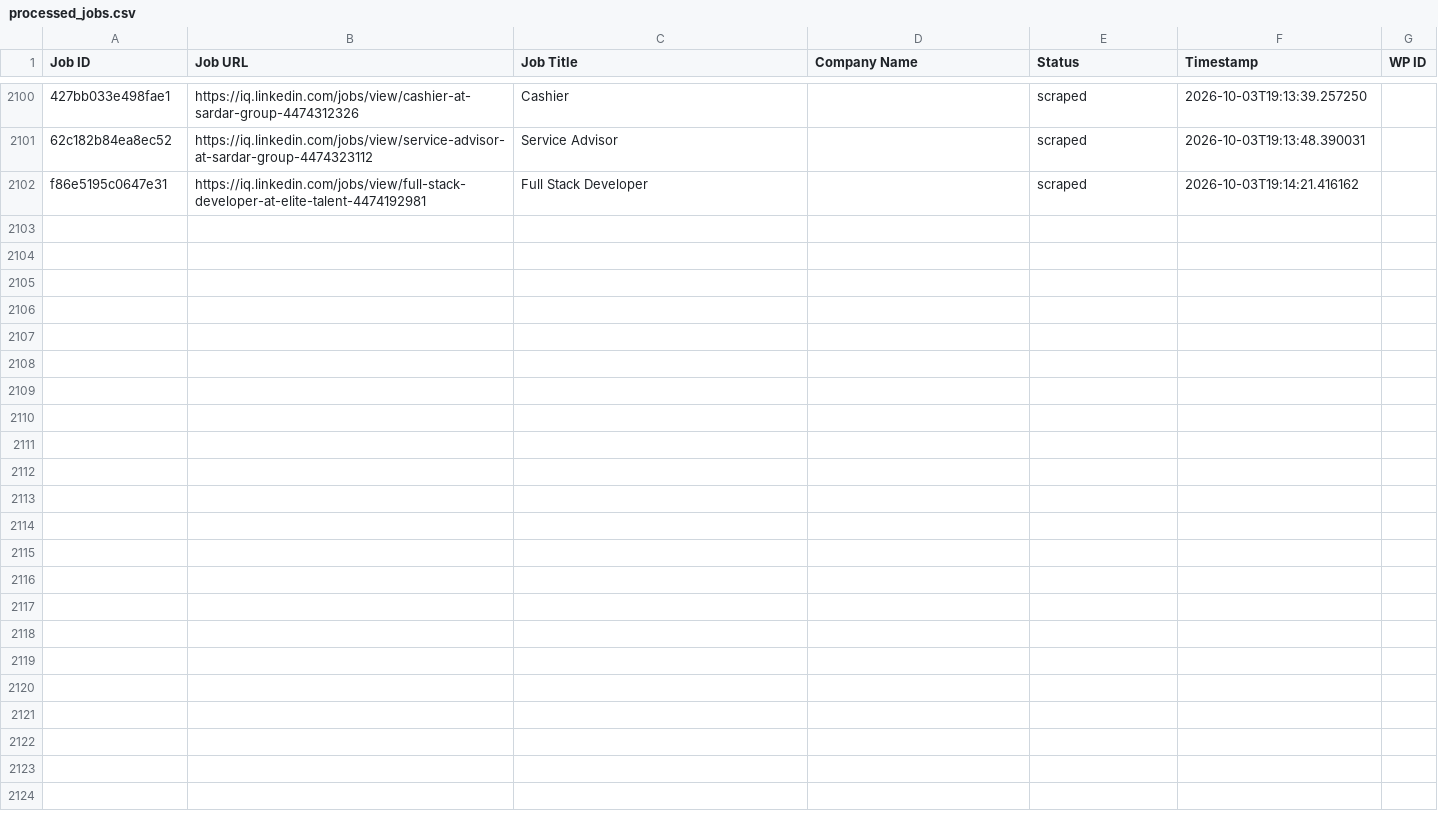
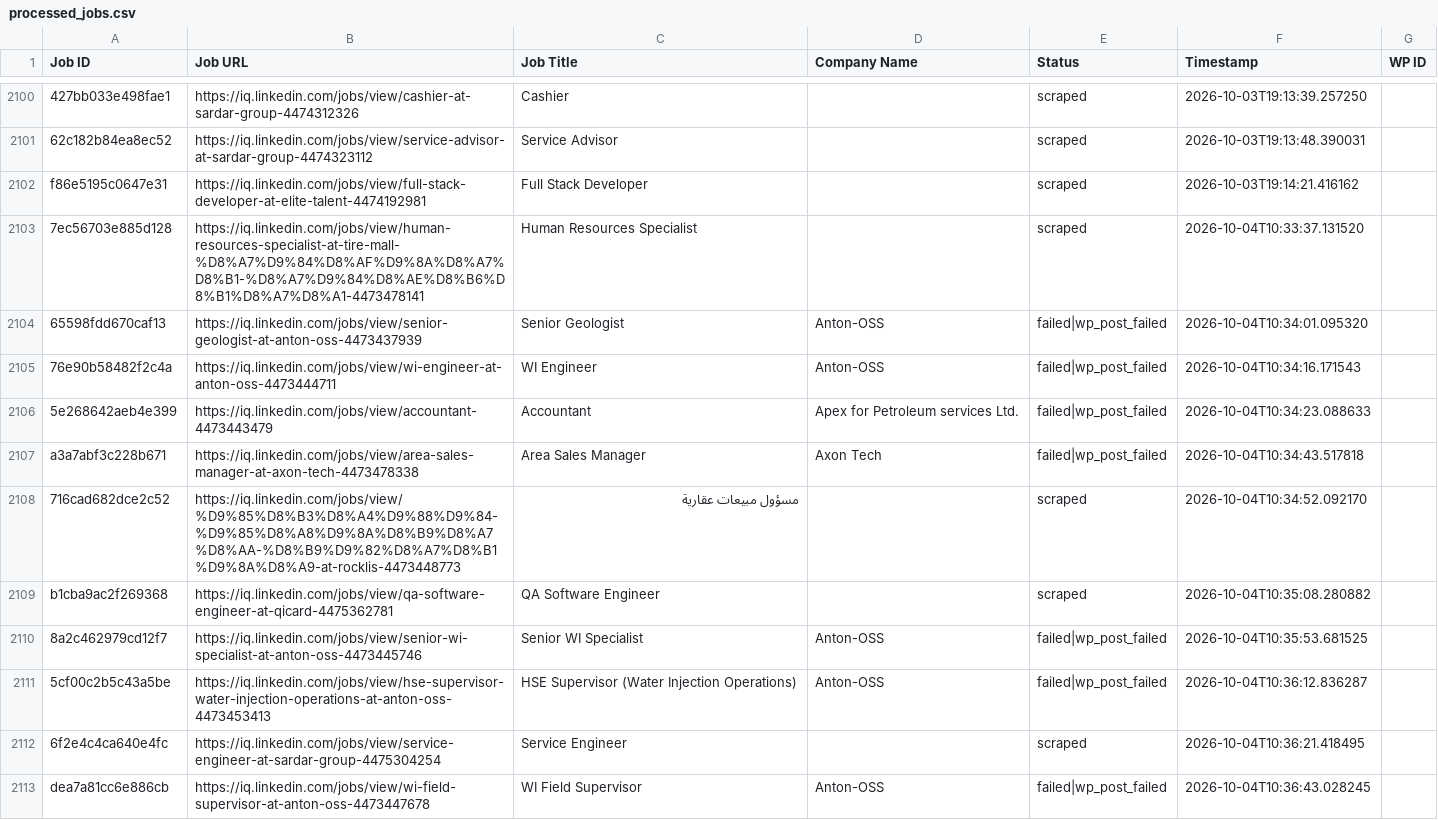
Before and after one commit to mimusdesign/iq, a CSV file: processed_jobs.csv, drawn as a sheet; only a part is shown, gaps mark what is left out; the diff names each change by its address in the sheet, - before the commit and + after, or states it on an @@ line.

```diff
--- a/processed_jobs.csv
+++ b/processed_jobs.csv
+row 2103: 7ec56703e885d128 | https://iq.linkedin.com/jobs/view/human-resources-specialist-at-tire-mall-%D8%A7%D9%84%D8%AF%D9%8A%D8%A7%D8%B1-%D8%A7%D9%84%D8%AE%D8%B6%D8%B1%D8%A7%D8%A1-4473478141 | Human Resources Specialist |  | scraped | 2026-10-04T10:33:37.131520
+row 2104: 65598fdd670caf13 | https://iq.linkedin.com/jobs/view/senior-geologist-at-anton-oss-4473437939 | Senior Geologist | Anton-OSS | failed|wp_post_failed | 2026-10-04T10:34:01.095320
+row 2105: 76e90b58482f2c4a | https://iq.linkedin.com/jobs/view/wi-engineer-at-anton-oss-4473444711 | WI Engineer | Anton-OSS | failed|wp_post_failed | 2026-10-04T10:34:16.171543
+row 2106: 5e268642aeb4e399 | https://iq.linkedin.com/jobs/view/accountant-4473443479 | Accountant | Apex for Petroleum services Ltd. | failed|wp_post_failed | 2026-10-04T10:34:23.088633
+row 2107: a3a7abf3c228b671 | https://iq.linkedin.com/jobs/view/area-sales-manager-at-axon-tech-4473478338 | Area Sales Manager | Axon Tech | failed|wp_post_failed | 2026-10-04T10:34:43.517818
+row 2108: 716cad682dce2c52 | https://iq.linkedin.com/jobs/view/%D9%85%D8%B3%D8%A4%D9%88%D9%84-%D9%85%D8%A8%D9%8A%D8%B9%D8%A7%D8%AA-%D8%B9%D9%82%D8%A7%D8%B1%D9%8A%D8%A9-at-rocklis-4473448773 | مسؤول مبيعات عقارية |  | scraped | 2026-10-04T10:34:52.092170
+row 2109: b1cba9ac2f269368 | https://iq.linkedin.com/jobs/view/qa-software-engineer-at-qicard-4475362781 | QA Software Engineer |  | scraped | 2026-10-04T10:35:08.280882
+row 2110: 8a2c462979cd12f7 | https://iq.linkedin.com/jobs/view/senior-wi-specialist-at-anton-oss-4473445746 | Senior WI Specialist | Anton-OSS | failed|wp_post_failed | 2026-10-04T10:35:53.681525
+row 2111: 5cf00c2b5c43a5be | https://iq.linkedin.com/jobs/view/hse-supervisor-water-injection-operations-at-anton-oss-4473453413 | HSE Supervisor (Water Injection Operations) | Anton-OSS | failed|wp_post_failed | 2026-10-04T10:36:12.836287
+row 2112: 6f2e4c4ca640e4fc | https://iq.linkedin.com/jobs/view/service-engineer-at-sardar-group-4475304254 | Service Engineer |  | scraped | 2026-10-04T10:36:21.418495
+row 2113: dea7a81cc6e886cb | https://iq.linkedin.com/jobs/view/wi-field-supervisor-at-anton-oss-4473447678 | WI Field Supervisor | Anton-OSS | failed|wp_post_failed | 2026-10-04T10:36:43.028245
```
